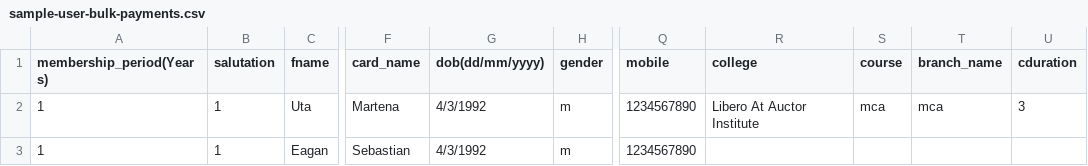
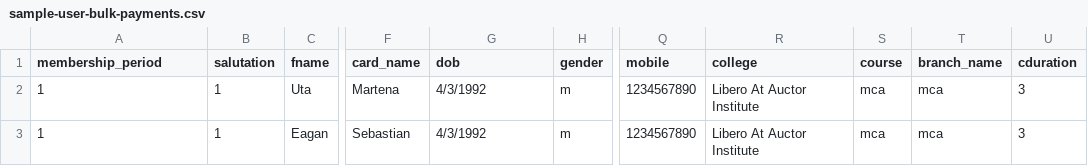
Before and after one commit to gauravv7/csi, a CSV file: storage/sample-user-bulk-payments.csv, drawn as a sheet; only a part is shown, gaps mark what is left out; the diff names each change by its address in the sheet, - before the commit and + after, or states it on an @@ line.

Commit message:
Bulk Payments

```diff
--- a/storage/sample-user-bulk-payments.csv
+++ b/storage/sample-user-bulk-payments.csv
-A1: membership_period(Years)
+A1: membership_period
-G1: dob(dd/mm/yyyy)
+G1: dob
-R3 (college): (empty)
+R3 (college): Libero At Auctor Institute
-S3 (course): (empty)
+S3 (course): mca
-T3 (branch_name): (empty)
+T3 (branch_name): mca
-U3 (cduration): (empty)
+U3 (cduration): 3
```
Also changed, not shown: 2 other files.
